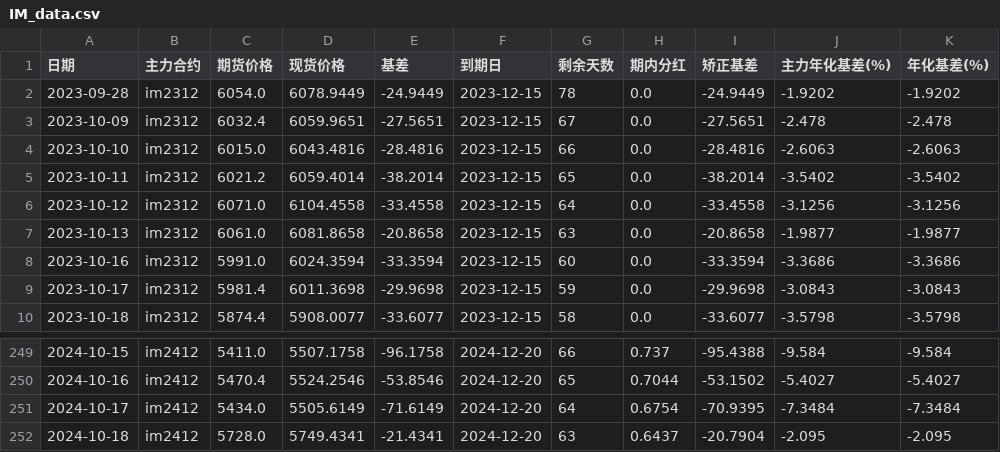
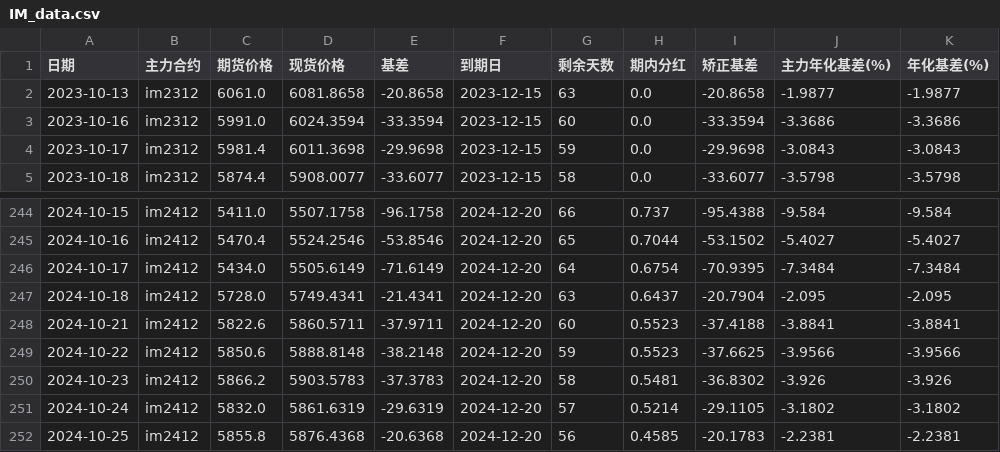
Before and after one commit to Euclid-Jie/quant_display, a CSV file: data/IM_data.csv, drawn as a sheet; only a part is shown, gaps mark what is left out; removed rows and columns are numbered as before the commit, all else as after; the diff names each change by its address in the sheet, - before the commit and + after, or states it on an @@ line.

```diff
--- a/data/IM_data.csv
+++ b/data/IM_data.csv
-row 2: 2023-09-28 | im2312 | 6054.0 | 6078.9449 | -24.9449 | 2023-12-15 | 78 | 0.0 | -24.9449 | -1.9202 | -1.9202
-row 3: 2023-10-09 | im2312 | 6032.4 | 6059.9651 | -27.5651 | 2023-12-15 | 67 | 0.0 | -27.5651 | -2.478 | -2.478
-row 4: 2023-10-10 | im2312 | 6015.0 | 6043.4816 | -28.4816 | 2023-12-15 | 66 | 0.0 | -28.4816 | -2.6063 | -2.6063
-row 5: 2023-10-11 | im2312 | 6021.2 | 6059.4014 | -38.2014 | 2023-12-15 | 65 | 0.0 | -38.2014 | -3.5402 | -3.5402
-row 6: 2023-10-12 | im2312 | 6071.0 | 6104.4558 | -33.4558 | 2023-12-15 | 64 | 0.0 | -33.4558 | -3.1256 | -3.1256
+row 248: 2024-10-21 | im2412 | 5822.6 | 5860.5711 | -37.9711 | 2024-12-20 | 60 | 0.5523 | -37.4188 | -3.8841 | -3.8841
+row 249: 2024-10-22 | im2412 | 5850.6 | 5888.8148 | -38.2148 | 2024-12-20 | 59 | 0.5523 | -37.6625 | -3.9566 | -3.9566
+row 250: 2024-10-23 | im2412 | 5866.2 | 5903.5783 | -37.3783 | 2024-12-20 | 58 | 0.5481 | -36.8302 | -3.926 | -3.926
+row 251: 2024-10-24 | im2412 | 5832.0 | 5861.6319 | -29.6319 | 2024-12-20 | 57 | 0.5214 | -29.1105 | -3.1802 | -3.1802
+row 252: 2024-10-25 | im2412 | 5855.8 | 5876.4368 | -20.6368 | 2024-12-20 | 56 | 0.4585 | -20.1783 | -2.2381 | -2.2381
```
Also changed, not shown: data/hist_of_000300.csv, data/hist_of_000852.csv, 9 other files.
